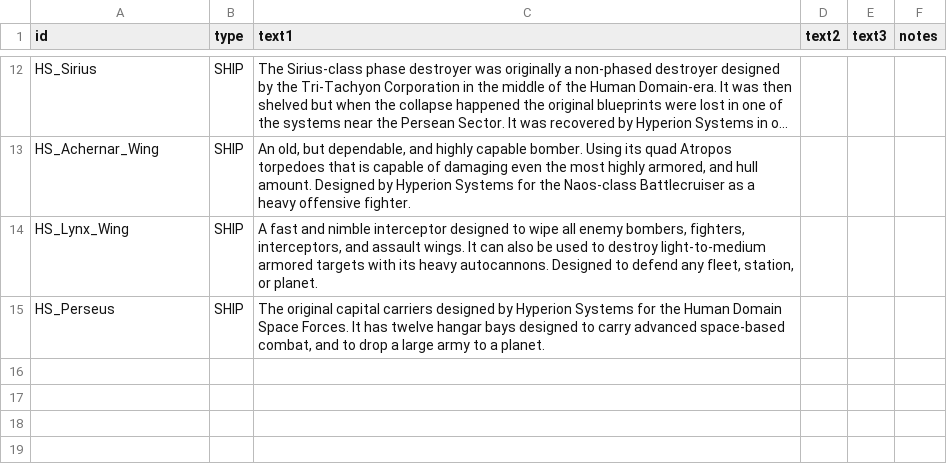
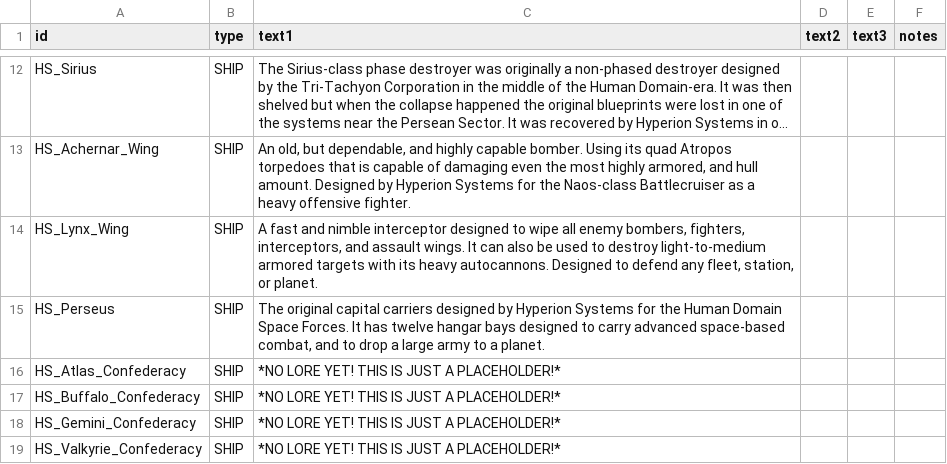
Before and after one commit to NinjaSiren/HyperionSystems, a CSV file: data/strings/descriptions.csv, drawn as a sheet; only a part is shown, gaps mark what is left out; long unchanged cells end in ….

```diff
--- a/data/strings/descriptions.csv
+++ b/data/strings/descriptions.csv
@@ -15 +15,5 @@ HS_Lynx_Wing,SHIP,"A fast and nimble interceptor designed to wipe all enemy bomb
 HS_Perseus,SHIP,"The original capital carriers designed by Hyperion Systems for the Human Domain Space Forces. It has twelve hangar bays designed to carry advanced space-based combat, and to drop a large army to a planet.",,,
+HS_Atlas_Confederacy,SHIP,*NO LORE YET! THIS IS JUST A PLACEHOLDER!*,,,
+HS_Buffalo_Confederacy,SHIP,*NO LORE YET! THIS IS JUST A PLACEHOLDER!*,,,
+HS_Gemini_Confederacy,SHIP,*NO LORE YET! THIS IS JUST A PLACEHOLDER!*,,,
+HS_Valkyrie_Confederacy,SHIP,*NO LORE YET! THIS IS JUST A PLACEHOLDER!*,,,
```
Also changed, not shown: data/hulls/ship_data.csv, data/hulls/wing_data.csv, 50 other files.
